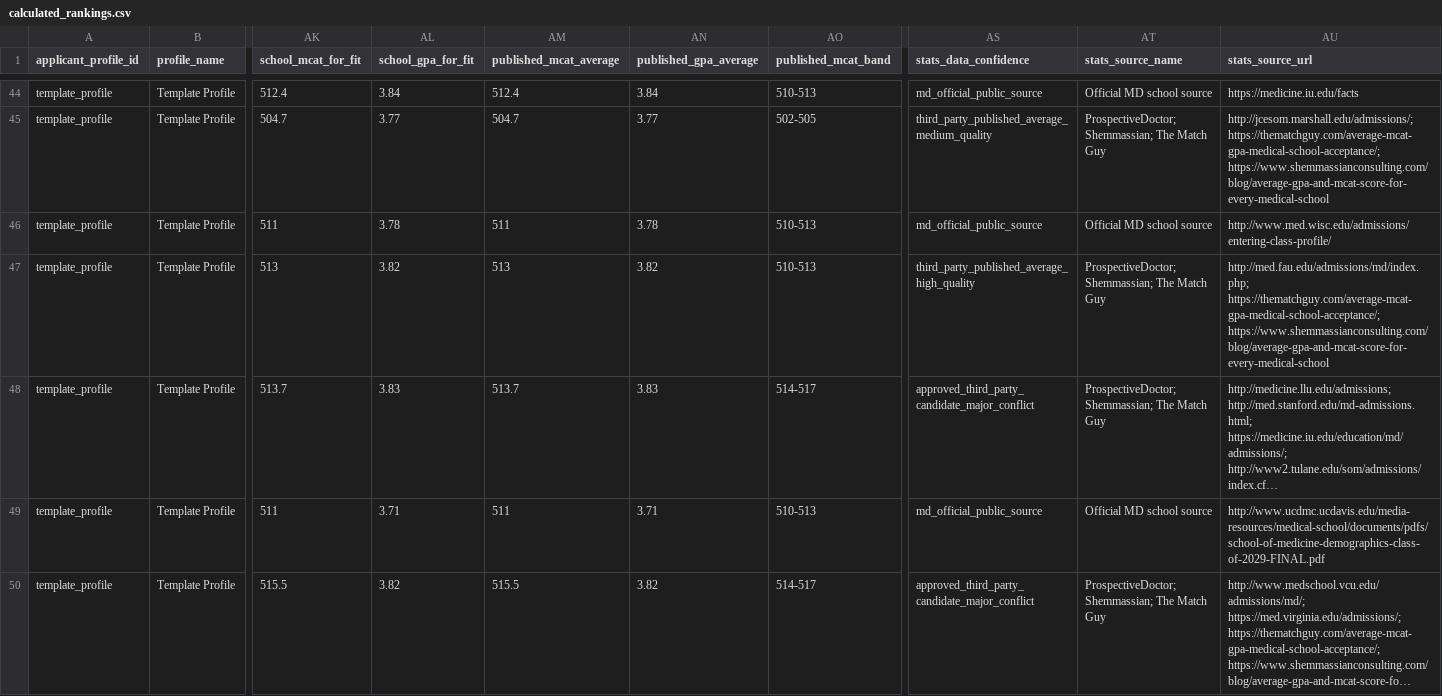
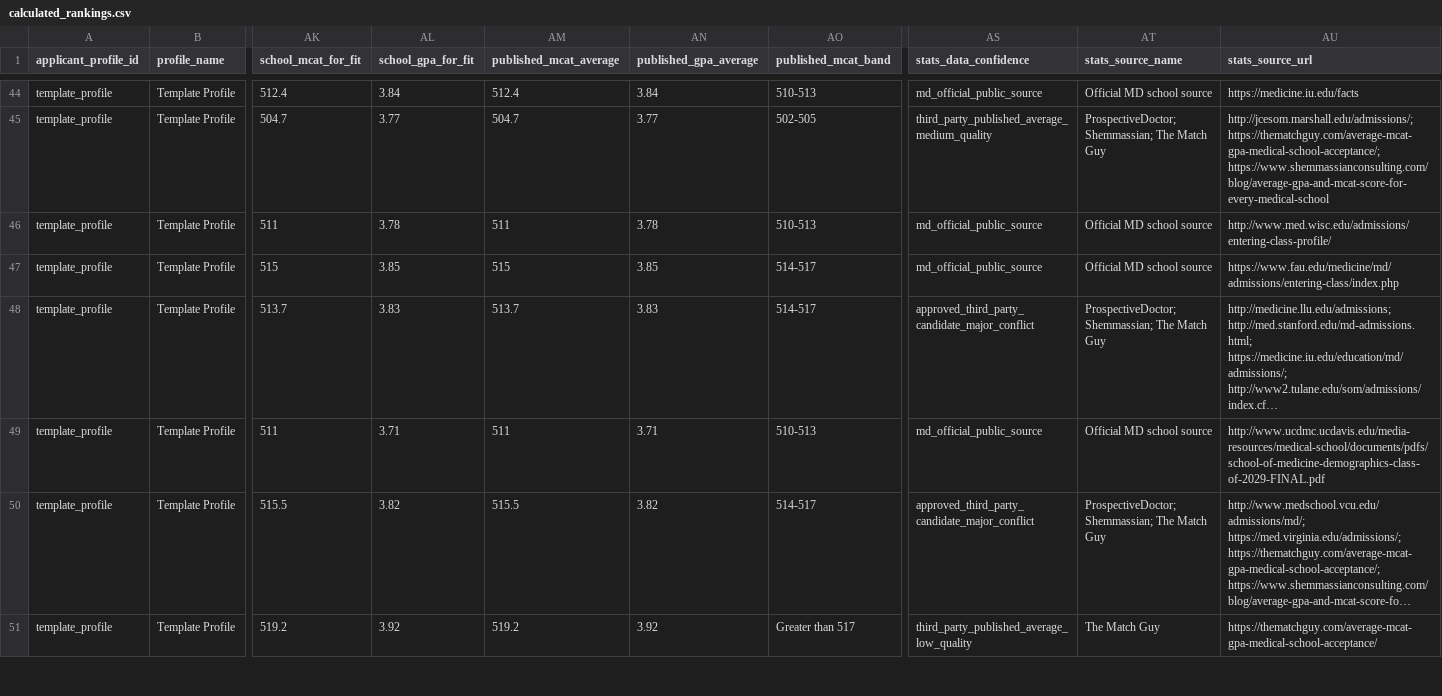
Before and after one commit to justin-napolitano/med-school-ranker, a CSV file: outputs/calculated_rankings.csv, drawn as a sheet; only a part is shown, gaps mark what is left out; the shorter side is filled out with more unchanged rows; long unchanged cells end in …; the diff covers the shown part only; the diff names each change by its address in the sheet, - before the commit and + after, or states it on an @@ line.

```diff
--- a/outputs/calculated_rankings.csv
+++ b/outputs/calculated_rankings.csv
-AK47 (school_mcat_for_fit): 513
+AK47 (school_mcat_for_fit): 515
-AL47 (school_gpa_for_fit): 3.82
+AL47 (school_gpa_for_fit): 3.85
-AM47 (published_mcat_average): 513
+AM47 (published_mcat_average): 515
-AN47 (published_gpa_average): 3.82
+AN47 (published_gpa_average): 3.85
-AO47 (published_mcat_band): 510-513
+AO47 (published_mcat_band): 514-517
-AS47 (stats_data_confidence): third_party_published_average_high_quality
+AS47 (stats_data_confidence): md_official_public_source
-AT47 (stats_source_name): ProspectiveDoctor; Shemmassian; The Match Guy
+AT47 (stats_source_name): Official MD school source
-AU47 (stats_source_url): http://med.fau.edu/admissions/md/index.php; https://thematchguy.com/average-mcat-gpa-medical-school-acceptance/; https://www.shemmassianconsulting.com/blog/average-gpa-and-mcat-score-for-every-medical-school
+AU47 (stats_source_url): https://www.fau.edu/medicine/md/admissions/entering-class/index.php
```
Also changed, not shown: 76 edited cells elsewhere in this file, data/normalized/admissions_stats.csv, outputs/md_official_conflicts.csv, 26 other files.
